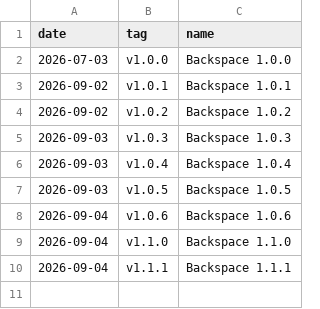
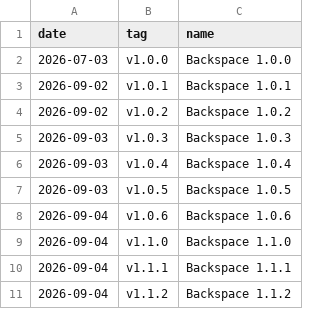
Before and after one commit to TheZwiss/backspace, a CSV file: releases.csv, drawn as a sheet; the diff names each change by its address in the sheet, - before the commit and + after, or states it on an @@ line.

```diff
--- a/releases.csv
+++ b/releases.csv
+row 11: 2026-09-04 | v1.1.2 | Backspace 1.1.2
```
Also changed, not shown: forks.csv, stars.csv, 7 other files.
